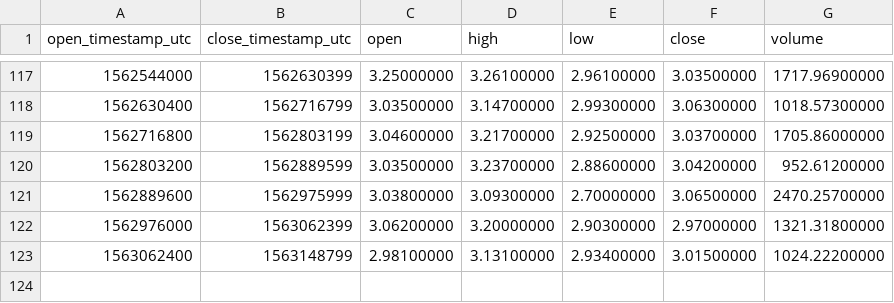
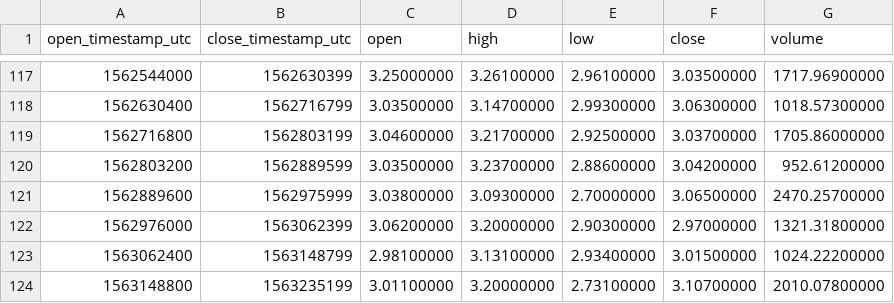
Before and after one commit to cryptobigbro/binance-XMRBNB, a CSV file: binance-XMRBNB-1d.csv, drawn as a sheet; only a part is shown, gaps mark what is left out; the diff names each change by its address in the sheet, - before the commit and + after, or states it on an @@ line.

```diff
--- a/binance-XMRBNB-1d.csv
+++ b/binance-XMRBNB-1d.csv
+row 124: 1563148800 | 1563235199 | 3.01100000 | 3.20000000 | 2.73100000 | 3.10700000 | 2010.07800000
```
Also changed, not shown: binance-XMRBNB-1h.csv.
